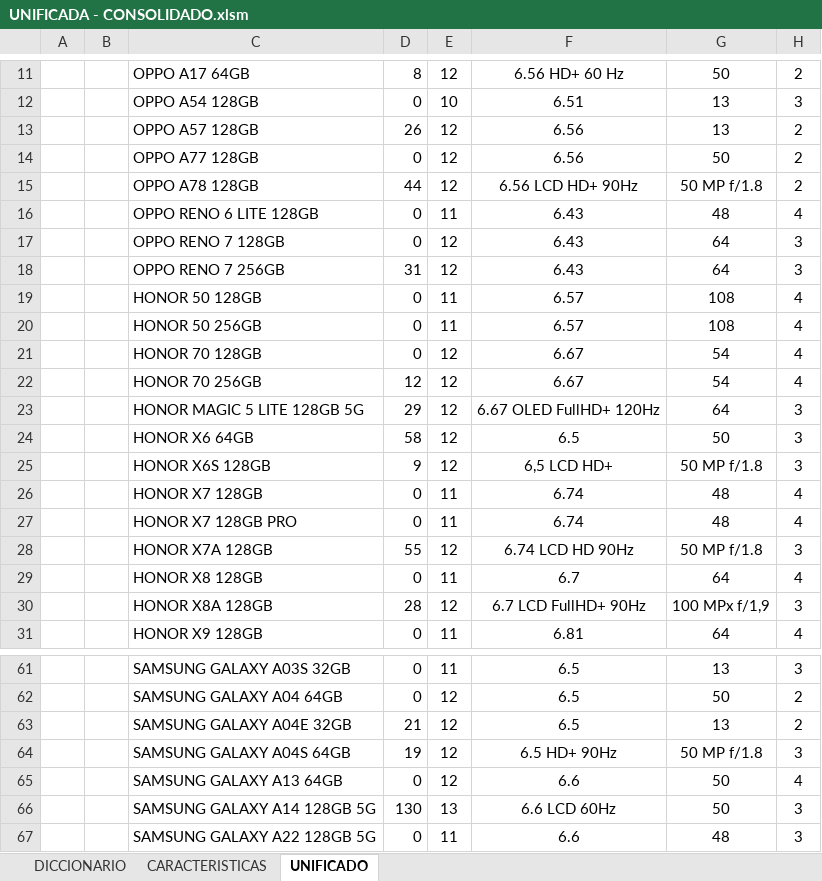
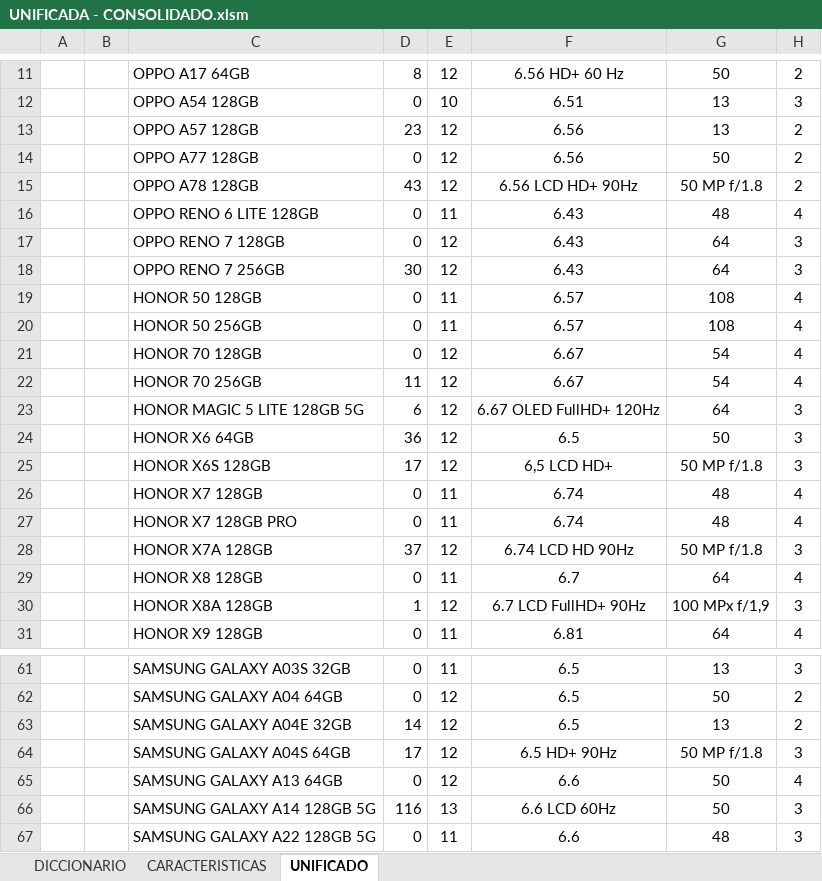
Before and after one commit to NoeCanoNunez/TC-Page, an Excel workbook: DB/UNIFICADA - CONSOLIDADO.xlsm, sheet UNIFICADO, drawn as a sheet; only a part is shown, gaps mark what is left out; values as stored, in another font and other column widths than the file's, no borders; charts and pictures and table styles not drawn; the diff covers the shown part only; the diff names each change by its address in the sheet, - before the commit and + after, or states it on an @@ line.

```diff
--- a/DB/UNIFICADA - CONSOLIDADO.xlsm (sheet UNIFICADO)
+++ b/DB/UNIFICADA - CONSOLIDADO.xlsm (sheet UNIFICADO)
-D13: 26
+D13: 23
-D15: 44
+D15: 43
-D18: 31
+D18: 30
-D22: 12
+D22: 11
-D23: 29
+D23: 6
-D24: 58
+D24: 36
-D25: 9
+D25: 17
-D28: 55
+D28: 37
-D30: 28
+D30: 1
-D63: 21
+D63: 14
-D64: 19
+D64: 17
-D66: 130
+D66: 116
```
Also changed, not shown: 26 edited cells elsewhere in this sheet, sheet DICCIONARIO, sheet CARACTERISTICAS, 2 other files.
